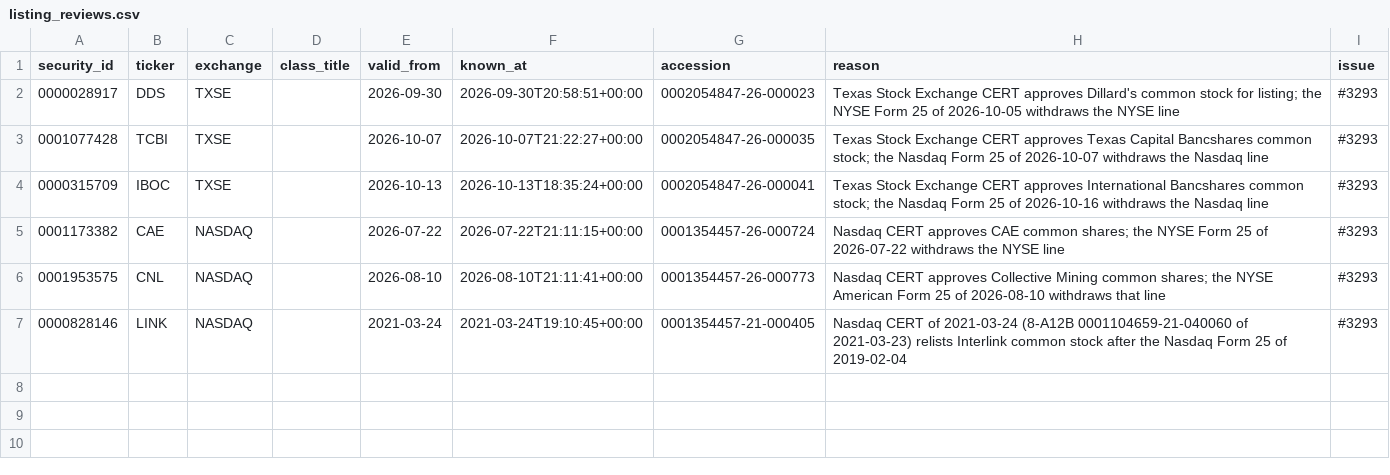
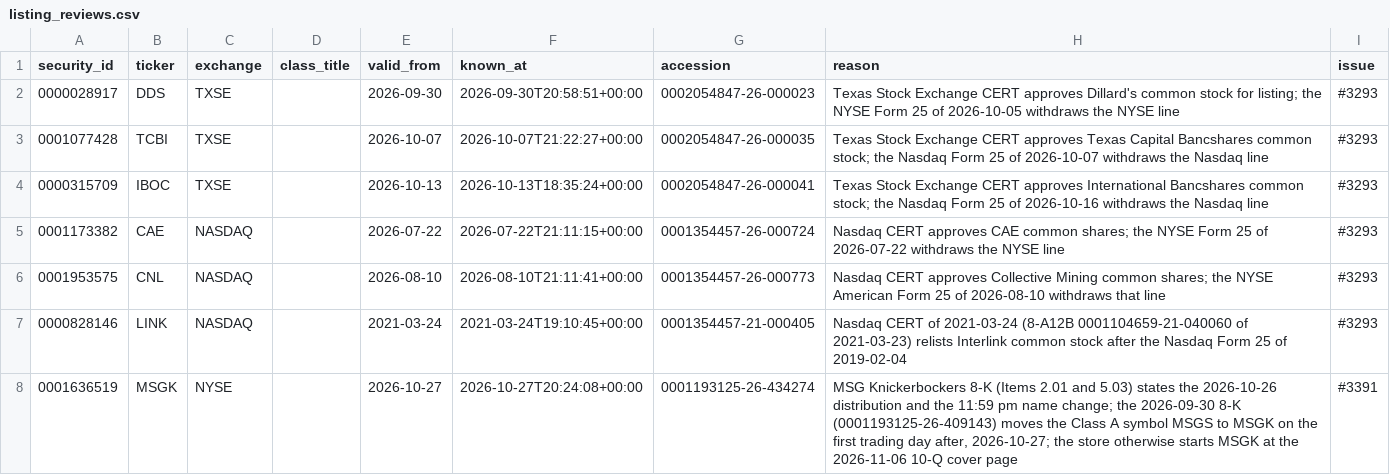
Before and after one commit to josejuarez96/tradepartner, a CSV file: src/tradepartner/store/listing_reviews.csv, drawn as a sheet; the diff names each change by its address in the sheet, - before the commit and + after, or states it on an @@ line.

```diff
--- a/src/tradepartner/store/listing_reviews.csv
+++ b/src/tradepartner/store/listing_reviews.csv
+row 8: 0001636519 | MSGK | NYSE |  | 2026-10-27 | 2026-10-27T20:24:08+00:00 | 0001193125-26-434274 | MSG Knickerbockers 8-K (Items 2.01 and 5.03) states the 2026-10-26 distribution and the 11:59 pm name change; the 2026-09-30 8-K (0001193125-26-409143) moves the Class A symbol MSGS to MSGK on the first trading day after, 2026-10-27; the store otherwise starts MSGK at the 2026-11-06 10-Q cover page | #3391
```
Also changed, not shown: 2 other files.
